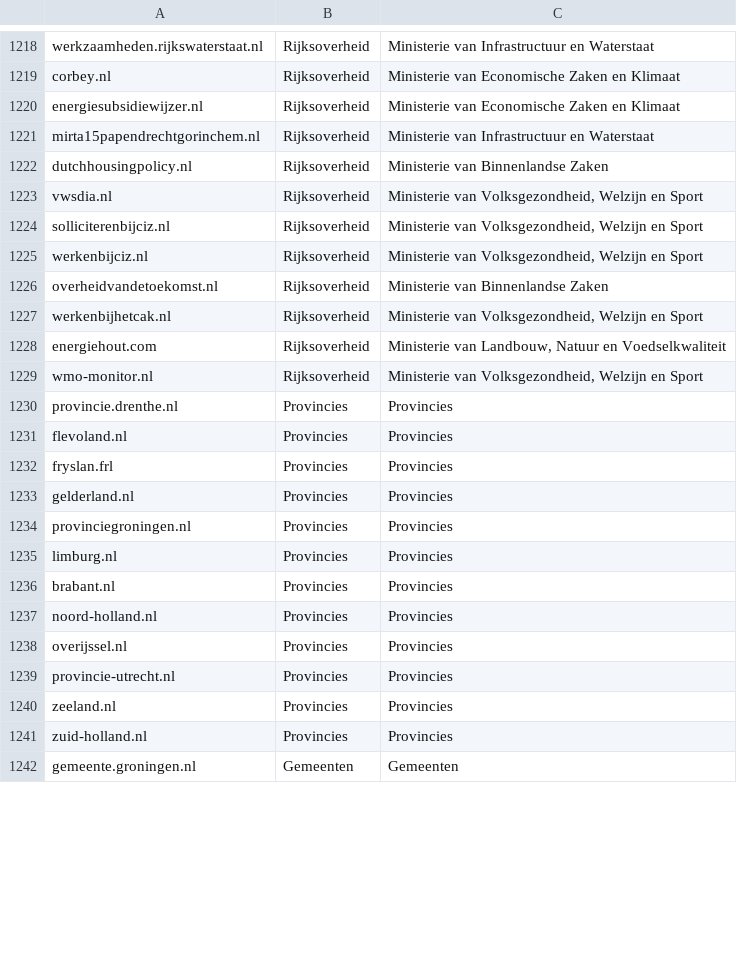
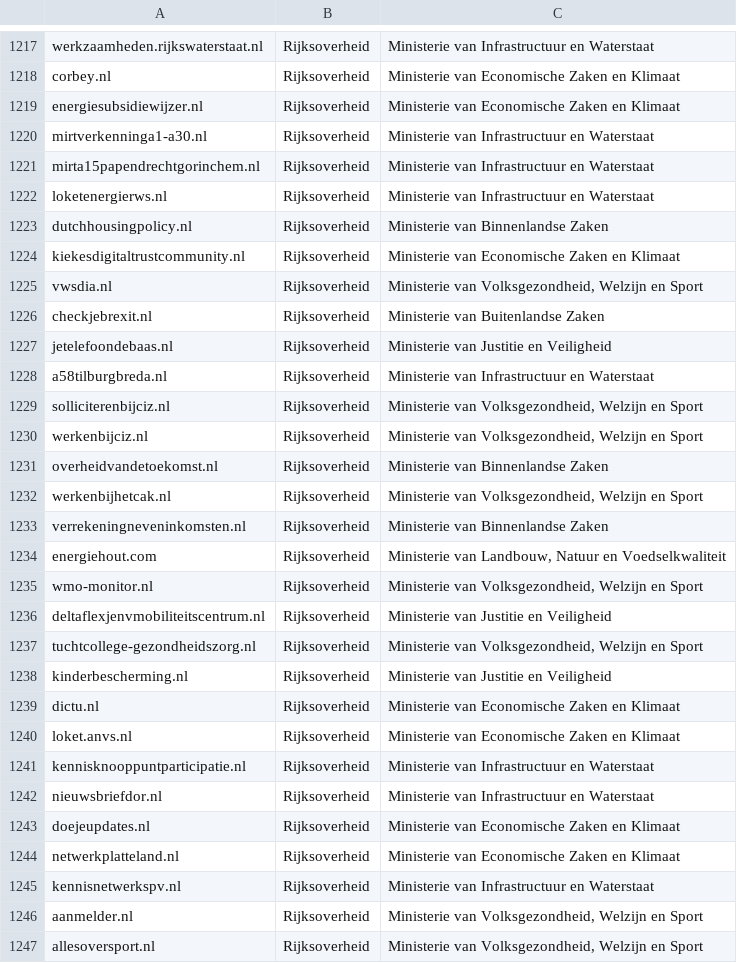
Before and after one commit to openstate/datasets, a CSV file: government_domain_names/domains.csv, drawn as a sheet; only a part is shown, gaps mark what is left out; the shorter side is filled out with more unchanged rows; the diff covers the shown part only.

Commit message:
Domain update for November

```diff
--- a/government_domain_names/domains.csv
+++ b/government_domain_names/domains.csv
@@ -1220,5 +1219,11 @@ corbey.nl,Rijksoverheid,Ministerie van Economische Zaken en Klimaat
 energiesubsidiewijzer.nl,Rijksoverheid,Ministerie van Economische Zaken en Klimaat
+mirtverkenninga1-a30.nl,Rijksoverheid,Ministerie van Infrastructuur en Waterstaat
 mirta15papendrechtgorinchem.nl,Rijksoverheid,Ministerie van Infrastructuur en Waterstaat
+loketenergierws.nl,Rijksoverheid,Ministerie van Infrastructuur en Waterstaat
 dutchhousingpolicy.nl,Rijksoverheid,Ministerie van Binnenlandse Zaken
+kiekesdigitaltrustcommunity.nl,Rijksoverheid,Ministerie van Economische Zaken en Klimaat
 vwsdia.nl,Rijksoverheid,"Ministerie van Volksgezondheid, Welzijn en Sport"
+checkjebrexit.nl,Rijksoverheid,Ministerie van Buitenlandse Zaken
+jetelefoondebaas.nl,Rijksoverheid,Ministerie van Justitie en Veiligheid
+a58tilburgbreda.nl,Rijksoverheid,Ministerie van Infrastructuur en Waterstaat
 solliciterenbijciz.nl,Rijksoverheid,"Ministerie van Volksgezondheid, Welzijn en Sport"
@@ -1227,3 +1232,16 @@ overheidvandetoekomst.nl,Rijksoverheid,Ministerie van Binnenlandse Zaken
 werkenbijhetcak.nl,Rijksoverheid,"Ministerie van Volksgezondheid, Welzijn en Sport"
+verrekeningneveninkomsten.nl,Rijksoverheid,Ministerie van Binnenlandse Zaken
 energiehout.com,Rijksoverheid,"Ministerie van Landbouw, Natuur en Voedselkwaliteit"
 wmo-monitor.nl,Rijksoverheid,"Ministerie van Volksgezondheid, Welzijn en Sport"
+deltaflexjenvmobiliteitscentrum.nl,Rijksoverheid,Ministerie van Justitie en Veiligheid
+tuchtcollege-gezondheidszorg.nl,Rijksoverheid,"Ministerie van Volksgezondheid, Welzijn en Sport"
+kinderbescherming.nl,Rijksoverheid,Ministerie van Justitie en Veiligheid
+dictu.nl,Rijksoverheid,Ministerie van Economische Zaken en Klimaat
+loket.anvs.nl,Rijksoverheid,Ministerie van Economische Zaken en Klimaat
+kennisknooppuntparticipatie.nl,Rijksoverheid,Ministerie van Infrastructuur en Waterstaat
+nieuwsbriefdor.nl,Rijksoverheid,Ministerie van Infrastructuur en Waterstaat
+doejeupdates.nl,Rijksoverheid,Ministerie van Economische Zaken en Klimaat
+netwerkplatteland.nl,Rijksoverheid,Ministerie van Economische Zaken en Klimaat
+kennisnetwerkspv.nl,Rijksoverheid,Ministerie van Infrastructuur en Waterstaat
+aanmelder.nl,Rijksoverheid,"Ministerie van Volksgezondheid, Welzijn en Sport"
+allesoversport.nl,Rijksoverheid,"Ministerie van Volksgezondheid, Welzijn en Sport"
```
Also changed, not shown: 41 added rows, 6 removed rows and 2 edited cells elsewhere in this file, government_domain_names/Gemeenschappelijke-Regelingen.csv, government_domain_names/Gemeenten.csv, 2 other files.
